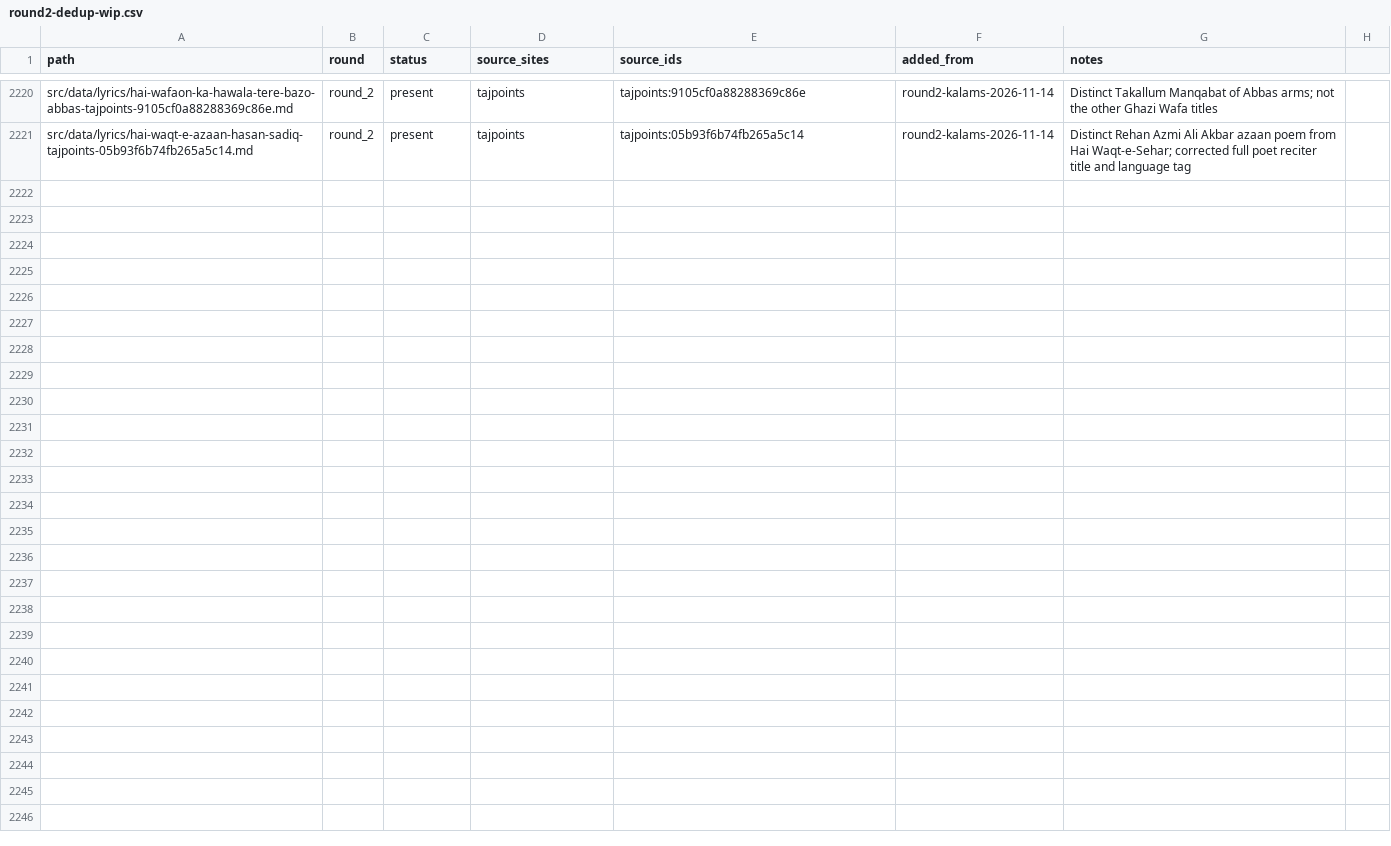
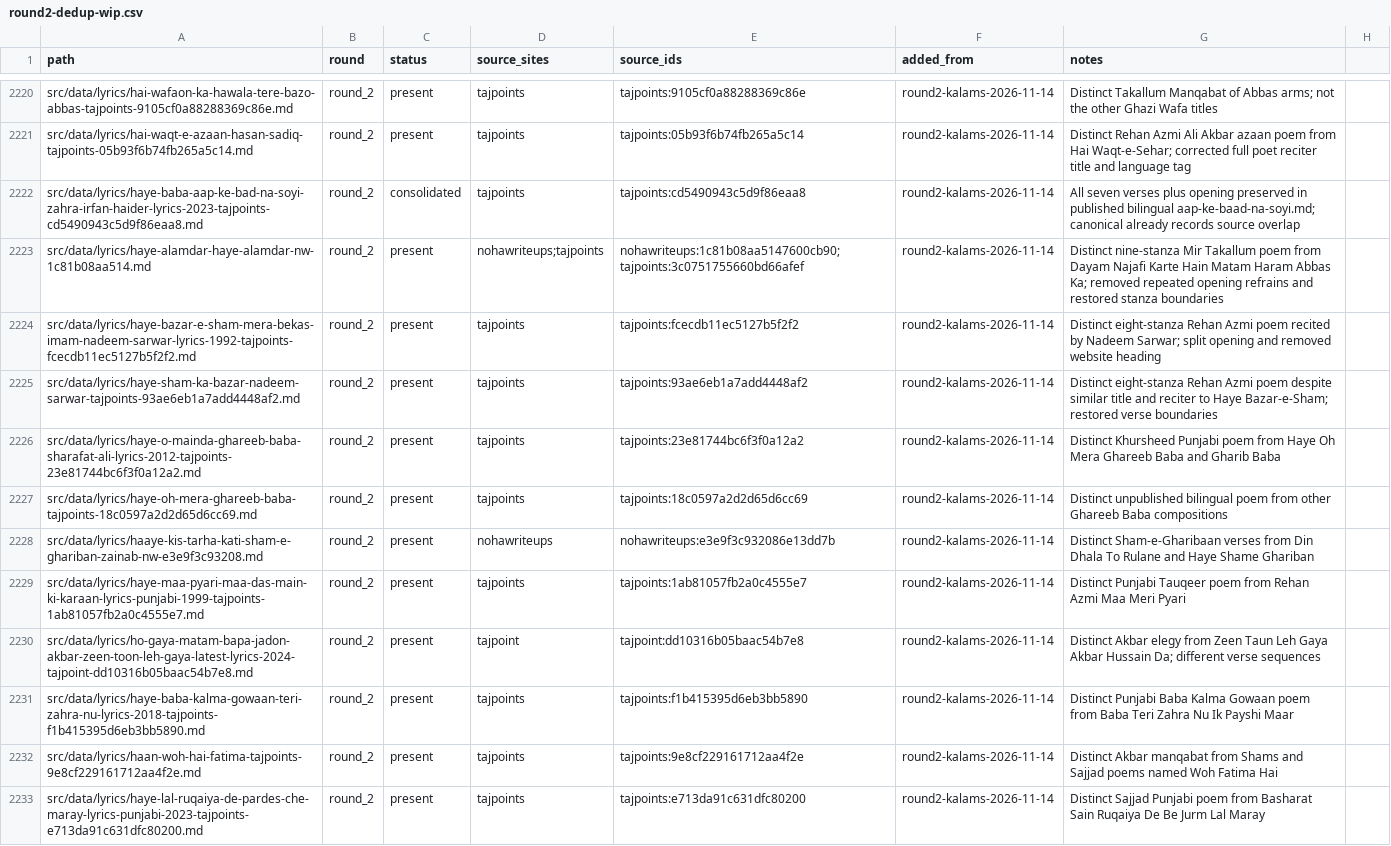
Before and after one commit to GhayurH/lyrics-site, a CSV file: audit/round2-dedup-wip.csv, drawn as a sheet; only a part is shown, gaps mark what is left out; the diff names each change by its address in the sheet, - before the commit and + after, or states it on an @@ line.

Commit message:
Deduplicate Aap Ke Baad Na Soyi and review H-title variants [skip ci]

```diff
--- a/audit/round2-dedup-wip.csv
+++ b/audit/round2-dedup-wip.csv
+row 2222: src/data/lyrics/haye-baba-aap-ke-bad-na-soyi-zahra-irfan-haider-lyrics-2023-tajpoints-cd5490943c5d9f86eaa8.md | round_2 | consolidated | tajpoints | tajpoints:cd5490943c5d9f86eaa8 | round2-kalams-2026-11-14 | All seven verses plus opening preserved in published bilingual aap-ke-baad-na-soyi.md; canonical already records source overlap
+row 2223: src/data/lyrics/haye-alamdar-haye-alamdar-nw-1c81b08aa514.md | round_2 | present | nohawriteups;tajpoints | nohawriteups:1c81b08aa5147600cb90;tajpoints:3c0751755660bd66afef | round2-kalams-2026-11-14 | Distinct nine-stanza Mir Takallum poem from Dayam Najafi Karte Hain Matam Haram Abbas Ka; removed repeated opening refrains and restored stanza boundaries
+row 2224: src/data/lyrics/haye-bazar-e-sham-mera-bekas-imam-nadeem-sarwar-lyrics-1992-tajpoints-fcecdb11ec5127b5f2f2.md | round_2 | present | tajpoints | tajpoints:fcecdb11ec5127b5f2f2 | round2-kalams-2026-11-14 | Distinct eight-stanza Rehan Azmi poem recited by Nadeem Sarwar; split opening and removed website heading
+row 2225: src/data/lyrics/haye-sham-ka-bazar-nadeem-sarwar-tajpoints-93ae6eb1a7add4448af2.md | round_2 | present | tajpoints | tajpoints:93ae6eb1a7add4448af2 | round2-kalams-2026-11-14 | Distinct eight-stanza Rehan Azmi poem despite similar title and reciter to Haye Bazar-e-Sham; restored verse boundaries
+row 2226: src/data/lyrics/haye-o-mainda-ghareeb-baba-sharafat-ali-lyrics-2012-tajpoints-23e81744bc6f3f0a12a2.md | round_2 | present | tajpoints | tajpoints:23e81744bc6f3f0a12a2 | round2-kalams-2026-11-14 | Distinct Khursheed Punjabi poem from Haye Oh Mera Ghareeb Baba and Gharib Baba
+row 2227: src/data/lyrics/haye-oh-mera-ghareeb-baba-tajpoints-18c0597a2d2d65d6cc69.md | round_2 | present | tajpoints | tajpoints:18c0597a2d2d65d6cc69 | round2-kalams-2026-11-14 | Distinct unpublished bilingual poem from other Ghareeb Baba compositions
+row 2228: src/data/lyrics/haaye-kis-tarha-kati-sham-e-ghariban-zainab-nw-e3e9f3c93208.md | round_2 | present | nohawriteups | nohawriteups:e3e9f3c932086e13dd7b | round2-kalams-2026-11-14 | Distinct Sham-e-Gharibaan verses from Din Dhala To Rulane and Haye Shame Ghariban
+row 2229: src/data/lyrics/haye-maa-pyari-maa-das-main-ki-karaan-lyrics-punjabi-1999-tajpoints-1ab81057fb2a0c4555e7.md | round_2 | present | tajpoints | tajpoints:1ab81057fb2a0c4555e7 | round2-kalams-2026-11-14 | Distinct Punjabi Tauqeer poem from Rehan Azmi Maa Meri Pyari
+row 2230: src/data/lyrics/ho-gaya-matam-bapa-jadon-akbar-zeen-toon-leh-gaya-latest-lyrics-2024-tajpoint-dd10316b05baac54b7e8.md | round_2 | present | tajpoint | tajpoint:dd10316b05baac54b7e8 | round2-kalams-2026-11-14 | Distinct Akbar elegy from Zeen Taun Leh Gaya Akbar Hussain Da; different verse sequences
+row 2231: src/data/lyrics/haye-baba-kalma-gowaan-teri-zahra-nu-lyrics-2018-tajpoints-f1b415395d6eb3bb5890.md | round_2 | present | tajpoints | tajpoints:f1b415395d6eb3bb5890 | round2-kalams-2026-11-14 | Distinct Punjabi Baba Kalma Gowaan poem from Baba Teri Zahra Nu Ik Payshi Maar
+row 2232: src/data/lyrics/haan-woh-hai-fatima-tajpoints-9e8cf229161712aa4f2e.md | round_2 | present | tajpoints | tajpoints:9e8cf229161712aa4f2e | round2-kalams-2026-11-14 | Distinct Akbar manqabat from Shams and Sajjad poems named Woh Fatima Hai
+row 2233: src/data/lyrics/haye-lal-ruqaiya-de-pardes-che-maray-lyrics-punjabi-2023-tajpoints-e713da91c631dfc80200.md | round_2 | present | tajpoints | tajpoints:e713da91c631dfc80200 | round2-kalams-2026-11-14 | Distinct Sajjad Punjabi poem from Basharat Sain Ruqaiya De Be Jurm Lal Maray
```
Also changed, not shown: 4 other files.
